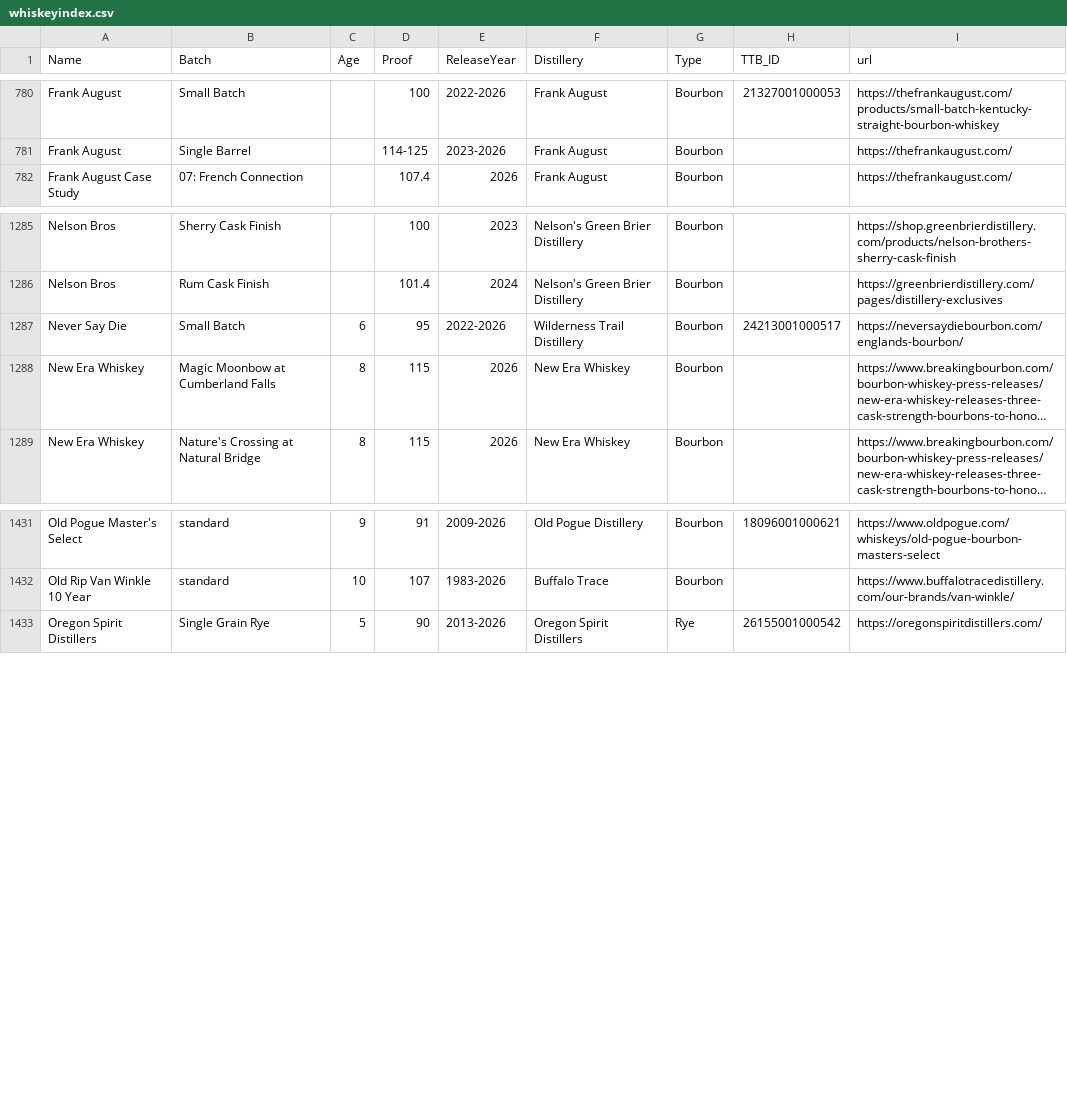
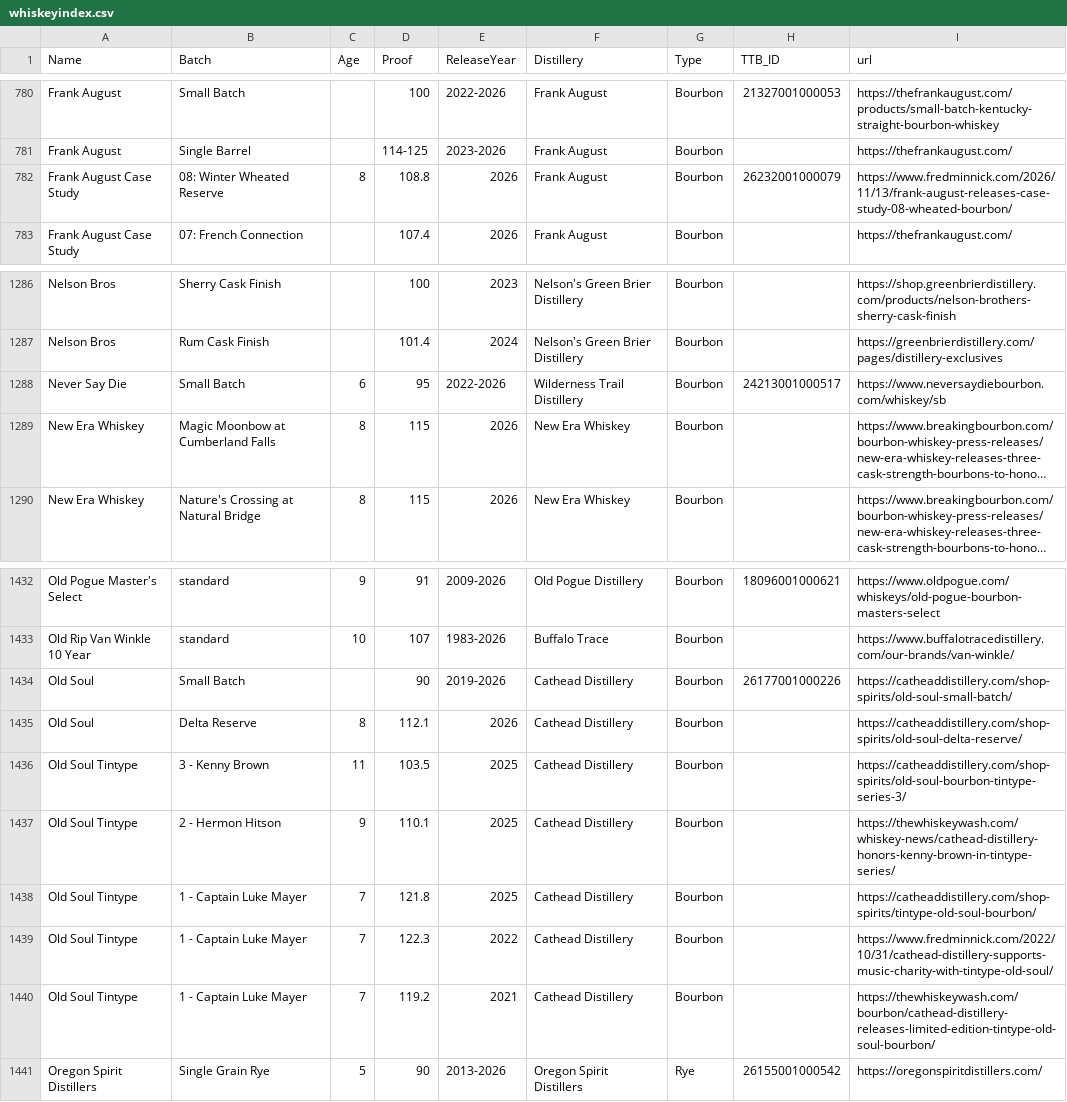
Before and after one commit to weshaggard/whiskeyproofs, a CSV file: _data/whiskeyindex.csv, drawn as a sheet; only a part is shown, gaps mark what is left out; long unchanged cells end in …; addresses are those after the commit; the diff names each change by its address in the sheet, - before the commit and + after, or states it on an @@ line.

```diff
--- a/_data/whiskeyindex.csv
+++ b/_data/whiskeyindex.csv
+row 782: Frank August Case Study | 08: Winter Wheated Reserve | 8 | 108.8 | 2026 | Frank August | Bourbon | 26232001000079 | https://www.fredminnick.com/2026/11/13/frank-august-releases-case-study-08-wheated-bourbon/
-I1288 (url): https://neversaydiebourbon.com/englands-bourbon/
+I1288 (url): https://www.neversaydiebourbon.com/whiskey/sb
+row 1434: Old Soul | Small Batch |  | 90 | 2019-2026 | Cathead Distillery | Bourbon | 26177001000226 | https://catheaddistillery.com/shop-spirits/old-soul-small-batch/
+row 1435: Old Soul | Delta Reserve | 8 | 112.1 | 2026 | Cathead Distillery | Bourbon |  | https://catheaddistillery.com/shop-spirits/old-soul-delta-reserve/
+row 1436: Old Soul Tintype | 3 - Kenny Brown | 11 | 103.5 | 2025 | Cathead Distillery | Bourbon |  | https://catheaddistillery.com/shop-spirits/old-soul-bourbon-tintype-series-3/
+row 1437: Old Soul Tintype | 2 - Hermon Hitson | 9 | 110.1 | 2025 | Cathead Distillery | Bourbon |  | https://thewhiskeywash.com/whiskey-news/cathead-distillery-honors-kenny-brown-in-tintype-series/
+row 1438: Old Soul Tintype | 1 - Captain Luke Mayer | 7 | 121.8 | 2025 | Cathead Distillery | Bourbon |  | https://catheaddistillery.com/shop-spirits/tintype-old-soul-bourbon/
+row 1439: Old Soul Tintype | 1 - Captain Luke Mayer | 7 | 122.3 | 2022 | Cathead Distillery | Bourbon |  | https://www.fredminnick.com/2022/10/31/cathead-distillery-supports-music-charity-with-tintype-old-soul/
+row 1440: Old Soul Tintype | 1 - Captain Luke Mayer | 7 | 119.2 | 2021 | Cathead Distillery | Bourbon |  | https://thewhiskeywash.com/bourbon/cathead-distillery-releases-limited-edition-tintype-old-soul-bourbon/
```
